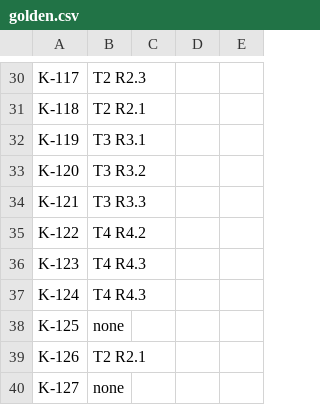
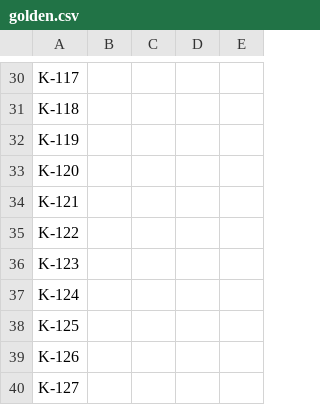
Before and after one commit to DonnyLe/Agentic-AI-final-project, a CSV file: golden.csv, drawn as a sheet; only a part is shown, gaps mark what is left out; the diff covers the shown part only; the diff names each change by its address in the sheet, - before the commit and + after, or states it on an @@ line.

```diff
--- a/golden.csv
+++ b/golden.csv
-B30: T2 R2.3
+B30: (empty)
-B31: T2 R2.1
+B31: (empty)
-B32: T3 R3.1
+B32: (empty)
-B33: T3 R3.2
+B33: (empty)
-B34: T3 R3.3
+B34: (empty)
-B35: T4 R4.2
+B35: (empty)
-B36:B37: T4 R4.3
+B36:B37: (empty)
-B38: none
+B38: (empty)
-B39: T2 R2.1
+B39: (empty)
-B40: none
+B40: (empty)
```
Also changed, not shown: 28 edited cells elsewhere in this file, 11 other files.
